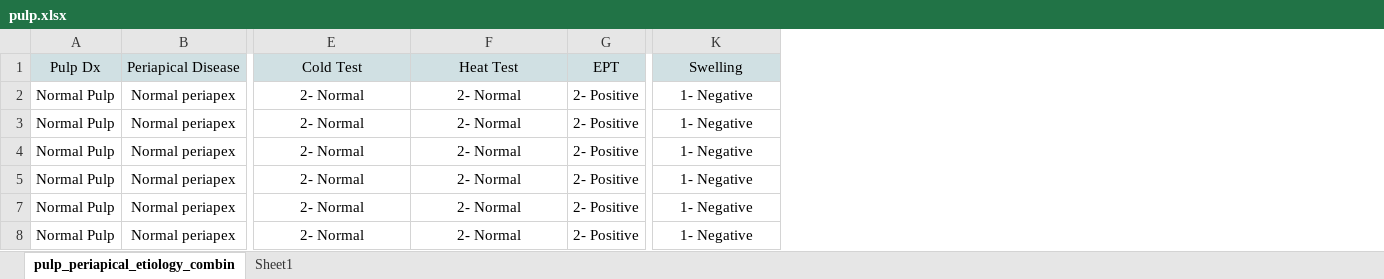
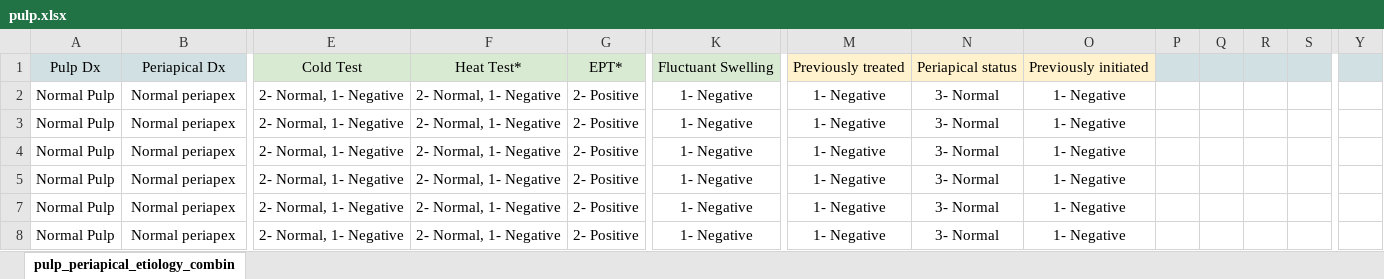
Before and after one commit to AIDentifyTeam/aidentify-platform, an Excel workbook: endo/data/pulp.xlsx, sheet pulp_periapical_etiology_combin, drawn as a sheet; only a part is shown, gaps mark what is left out; values as stored, in another font and other column widths than the file's, no borders; charts and pictures not drawn; the diff covers the shown part only; the diff names each change by its address in the sheet, - before the commit and + after, or states it on an @@ line.

```diff
--- a/endo/data/pulp.xlsx (sheet pulp_periapical_etiology_combin)
+++ b/endo/data/pulp.xlsx (sheet pulp_periapical_etiology_combin)
-sheet tab: Sheet1
+column M, rows 1-8: Previously treated | 1- Negative | 1- Negative | 1- Negative | 1- Negative | 1- Negative | 1- Negative
+column N, rows 1-8: Periapical status | 3- Normal | 3- Normal | 3- Normal | 3- Normal | 3- Normal | 3- Normal
+column O, rows 1-8: Previously initiated | 1- Negative | 1- Negative | 1- Negative | 1- Negative | 1- Negative | 1- Negative
+column P, empty
+column Q, empty
+column R, empty
+column S, empty
+column Y, empty
-B1: Periapical Disease
+B1: Periapical Dx
-F1: Heat Test
+F1: Heat Test*
-G1: EPT
+G1: EPT*
-K1: Swelling
+K1: Fluctuant Swelling
-E2:E5: 2- Normal
+E2:E5: 2- Normal, 1- Negative
-F2:F5: 2- Normal
+F2:F5: 2- Normal, 1- Negative
-E7:E8: 2- Normal
+E7:E8: 2- Normal, 1- Negative
-F7:F8: 2- Normal
+F7:F8: 2- Normal, 1- Negative
```
Also changed, not shown: 5 added columns and 411 edited cells elsewhere in this sheet, 3 other files.
